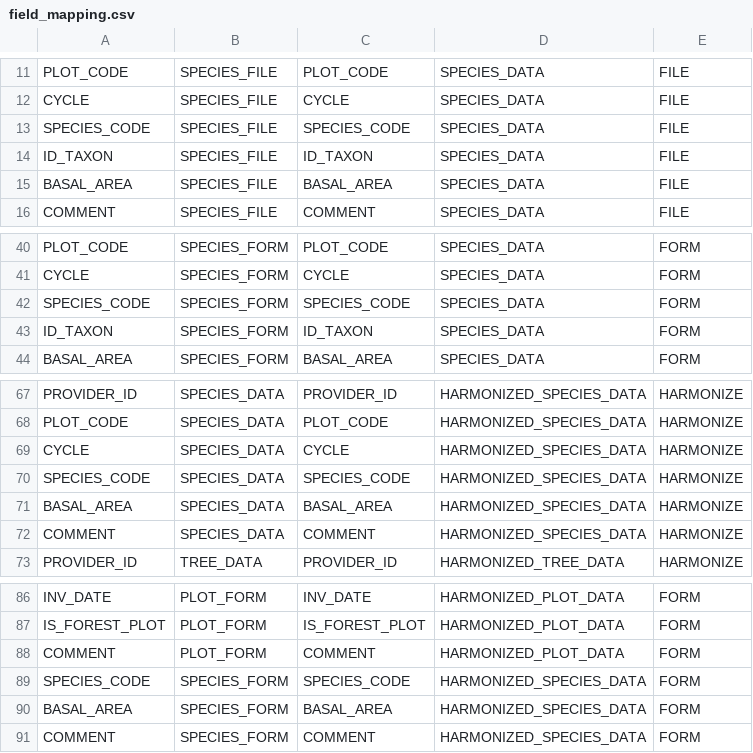
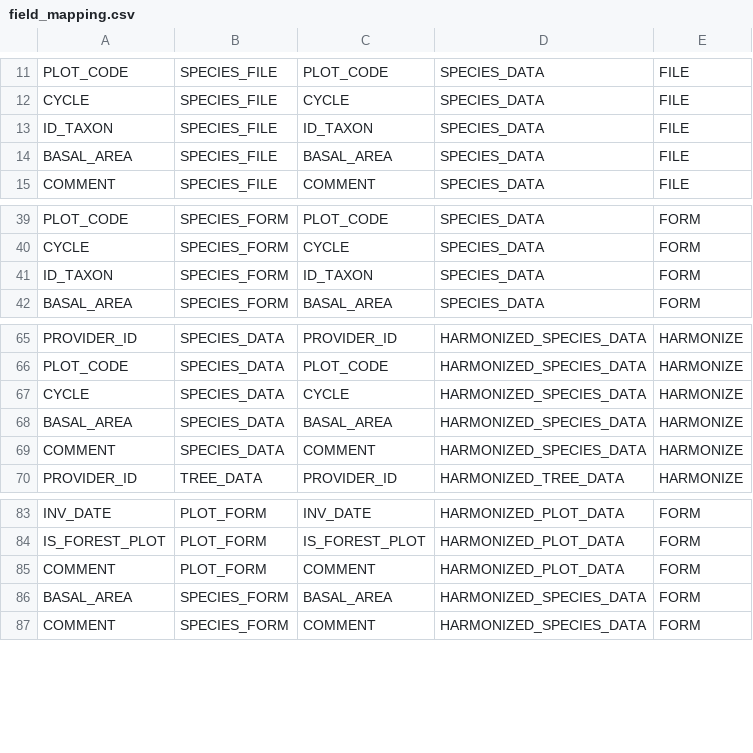
Before and after one commit to IGNF/ogam, a CSV file: Bases SQL/Metadata/field_mapping.csv, drawn as a sheet; only a part is shown, gaps mark what is left out.

Commit message:
OGAM-395 : Supprimer "species_code" du lot SPECIES_DATA
Former-commit-id: 3dbbd1d9a0fd58fedec465e735e397871017f4fe

```diff
--- a/Bases SQL/Metadata/field_mapping.csv
+++ b/Bases SQL/Metadata/field_mapping.csv
@@ -12,3 +12,2 @@ PLOT_CODE;SPECIES_FILE;PLOT_CODE;SPECIES_DATA;FILE
 CYCLE;SPECIES_FILE;CYCLE;SPECIES_DATA;FILE
-SPECIES_CODE;SPECIES_FILE;SPECIES_CODE;SPECIES_DATA;FILE
 ID_TAXON;SPECIES_FILE;ID_TAXON;SPECIES_DATA;FILE
@@ -41,3 +40,2 @@ PLOT_CODE;SPECIES_FORM;PLOT_CODE;SPECIES_DATA;FORM
 CYCLE;SPECIES_FORM;CYCLE;SPECIES_DATA;FORM
-SPECIES_CODE;SPECIES_FORM;SPECIES_CODE;SPECIES_DATA;FORM
 ID_TAXON;SPECIES_FORM;ID_TAXON;SPECIES_DATA;FORM
@@ -69,3 +67,2 @@ PLOT_CODE;SPECIES_DATA;PLOT_CODE;HARMONIZED_SPECIES_DATA;HARMONIZE
 CYCLE;SPECIES_DATA;CYCLE;HARMONIZED_SPECIES_DATA;HARMONIZE
-SPECIES_CODE;SPECIES_DATA;SPECIES_CODE;HARMONIZED_SPECIES_DATA;HARMONIZE
 BASAL_AREA;SPECIES_DATA;BASAL_AREA;HARMONIZED_SPECIES_DATA;HARMONIZE
@@ -88,3 +85,2 @@ IS_FOREST_PLOT;PLOT_FORM;IS_FOREST_PLOT;HARMONIZED_PLOT_DATA;FORM
 COMMENT;PLOT_FORM;COMMENT;HARMONIZED_PLOT_DATA;FORM
-SPECIES_CODE;SPECIES_FORM;SPECIES_CODE;HARMONIZED_SPECIES_DATA;FORM
 BASAL_AREA;SPECIES_FORM;BASAL_AREA;HARMONIZED_SPECIES_DATA;FORM
```
Also changed, not shown: Bases SQL/Metadata/dataset_fields.csv, Bases SQL/Metadata/file_field.csv, 8 other files.
